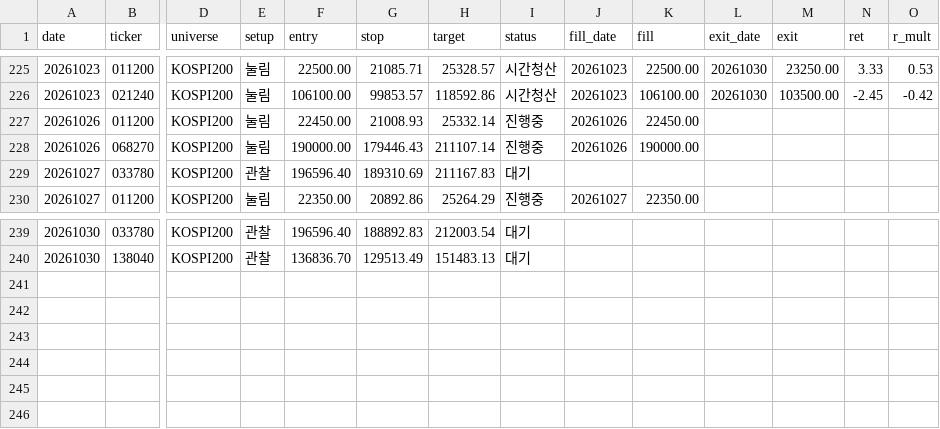
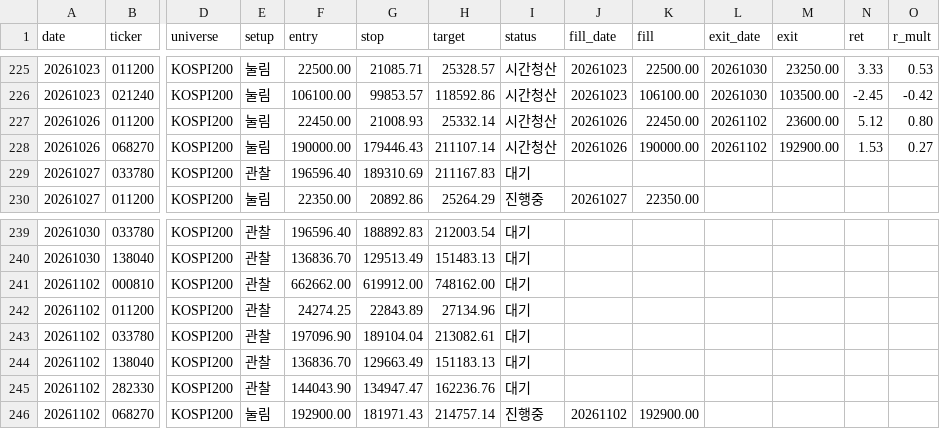
Before and after one commit to khj78889-rgb/daily-market-brief, a CSV file: swing/history.csv, drawn as a sheet; only a part is shown, gaps mark what is left out; rows hold the shown columns only; the diff names each change by its address in the sheet, - before the commit and + after, or states it on an @@ line.

```diff
--- a/swing/history.csv
+++ b/swing/history.csv
-I227:I228 (status): 진행중
+I227:I228 (status): 시간청산
-L227:L228 (exit_date): (empty)
+L227:L228 (exit_date): 20261102
-M227 (exit): (empty)
+M227 (exit): 23600.00
-N227 (ret): (empty)
+N227 (ret): 5.12
-O227 (r_mult): (empty)
+O227 (r_mult): 0.80
-M228 (exit): (empty)
+M228 (exit): 192900.00
-N228 (ret): (empty)
+N228 (ret): 1.53
-O228 (r_mult): (empty)
+O228 (r_mult): 0.27
+row 241: 20261102 | 000810 | KOSPI200 | 관찰 | 662662.00 | 619912.00 | 748162.00 | 대기
+row 242: 20261102 | 011200 | KOSPI200 | 관찰 | 24274.25 | 22843.89 | 27134.96 | 대기
+row 243: 20261102 | 033780 | KOSPI200 | 관찰 | 197096.90 | 189104.04 | 213082.61 | 대기
+row 244: 20261102 | 138040 | KOSPI200 | 관찰 | 136836.70 | 129663.49 | 151183.13 | 대기
+row 245: 20261102 | 282330 | KOSPI200 | 관찰 | 144043.90 | 134947.47 | 162236.76 | 대기
+row 246: 20261102 | 068270 | KOSPI200 | 눌림 | 192900.00 | 181971.43 | 214757.14 | 진행중 | 20261102 | 192900.00
```
Also changed, not shown: 3 other files.
